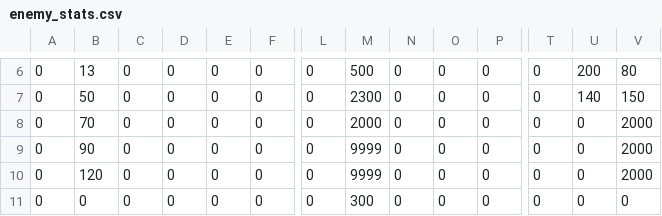
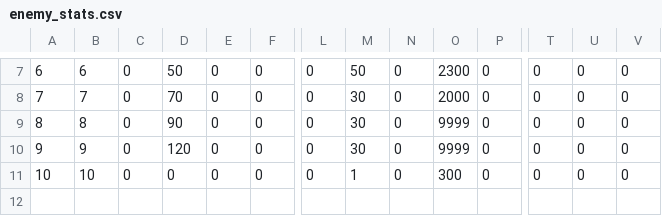
Before and after one commit to Apeirogon99/Project_LD_Server, a CSV file: Data/enemy_stats.csv, drawn as a sheet; only a part is shown, gaps mark what is left out; removed rows and columns are numbered as before the commit, all else as after; rows hold the shown columns only; the diff covers the shown part only; the diff names each change by its address in the sheet, - before the commit and + after, or states it on an @@ line.

```diff
--- a/Data/enemy_stats.csv
+++ b/Data/enemy_stats.csv
-A7: 0
+A7: 6
-B7: 13
+B7: 6
-D7: 0
+D7: 50
-M7: 500
+M7: 50
-O7: 0
+O7: 2300
-U7: 200
+U7: 0
-V7: 80
+V7: 0
-row 7: 0 | 50 | 0 | 0 | 0 | 0 | 0 | 2300 | 0 | 0 | 0 | 0 | 140 | 150
-A8: 0
+A8: 7
-B8: 70
+B8: 7
-D8: 0
+D8: 70
-M8: 2000
+M8: 30
-O8: 0
+O8: 2000
-V8:V10: 2000
+V8:V10: 0
-A9: 0
+A9: 8
-B9: 90
+B9: 8
-D9: 0
+D9: 90
-M9:M10: 9999
+M9:M10: 30
-O9:O10: 0
+O9:O10: 9999
-A10: 0
+A10: 9
-B10: 120
+B10: 9
-D10: 0
+D10: 120
-A11: 0
+A11: 10
-B11: 0
+B11: 10
-M11: 300
+M11: 1
-O11: 0
+O11: 300
```
Also changed, not shown: 1 added row and 33 edited cells elsewhere in this file, Data/item_eqipment.csv, 24 other files.
